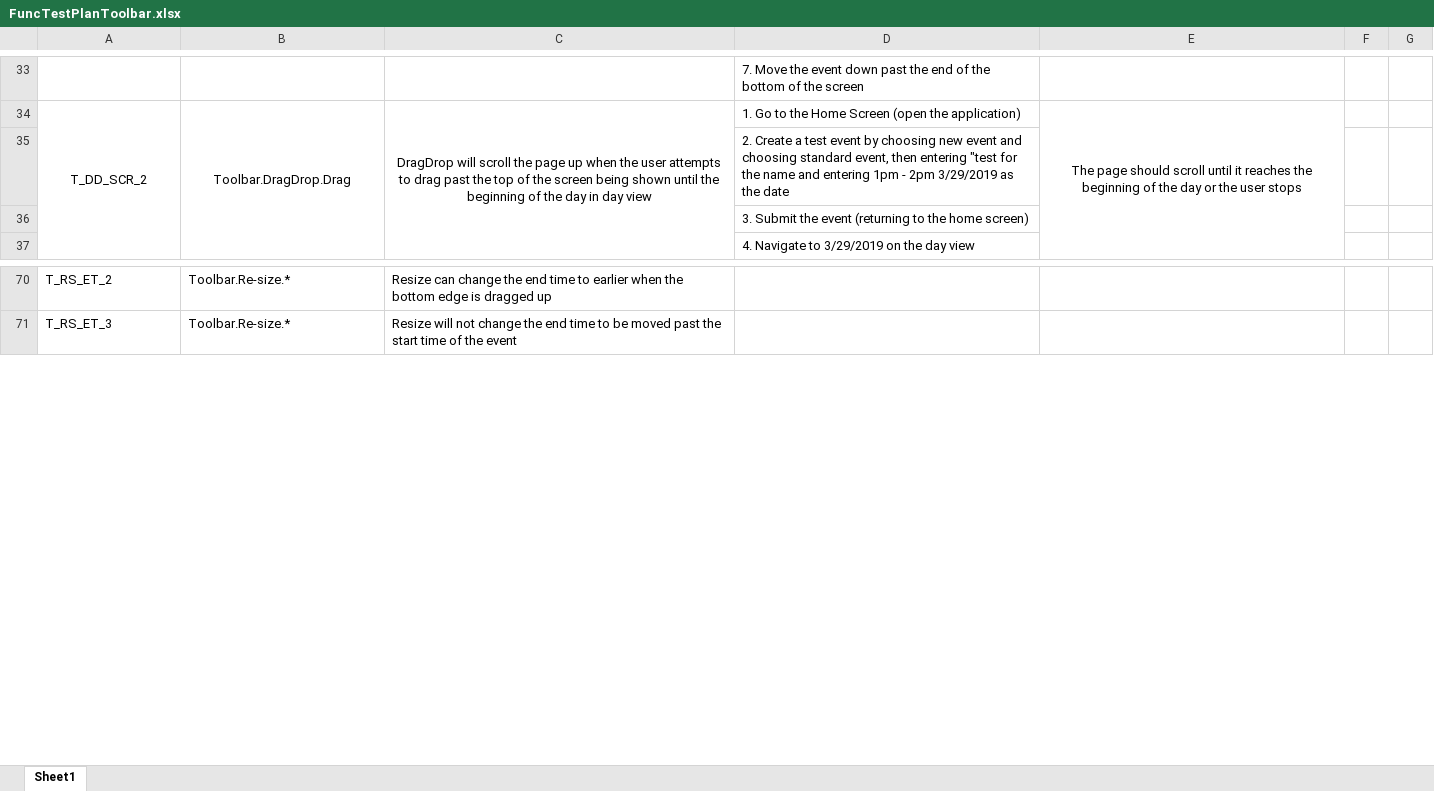
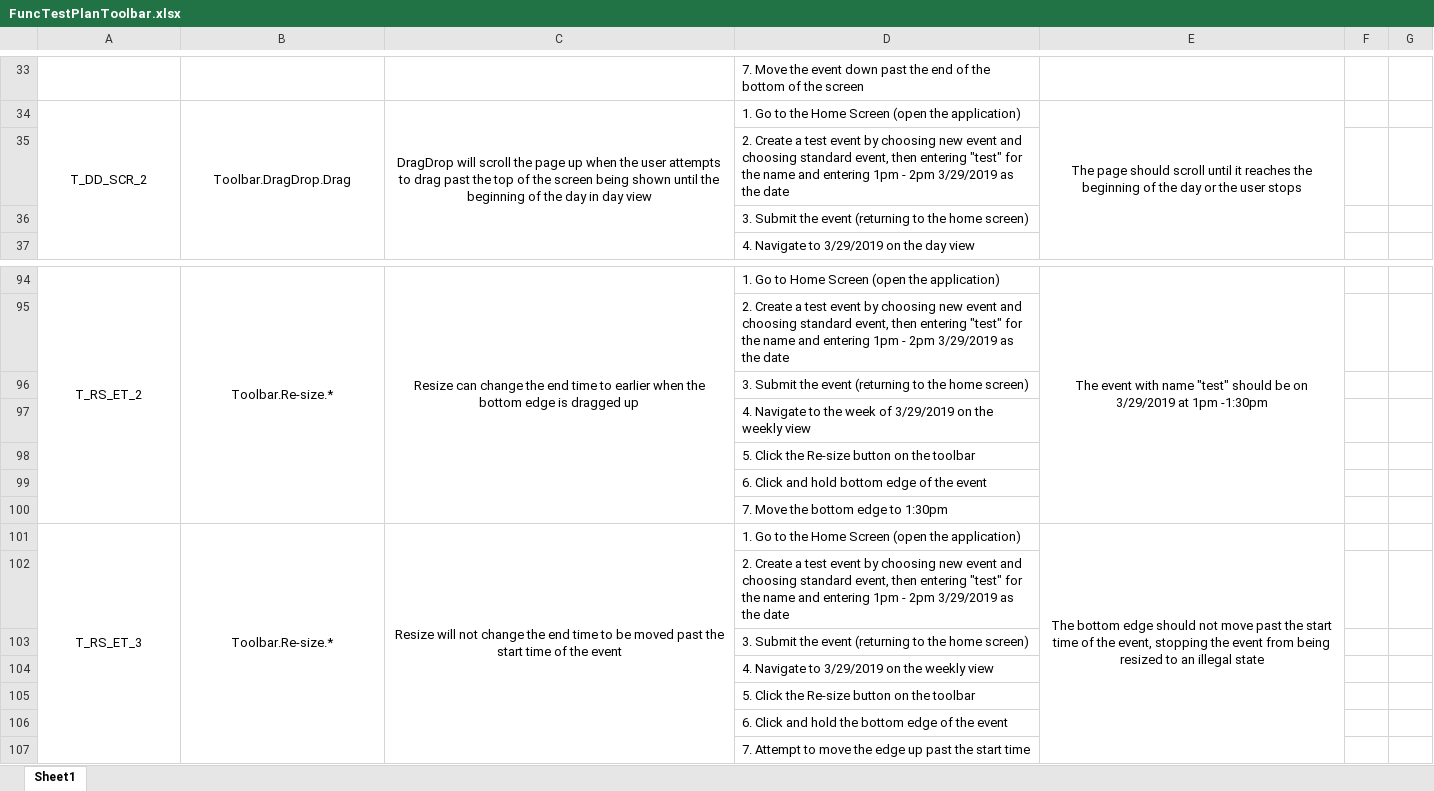
Before and after one commit to jcassarly/SamuraiJackAndHisSchedule, an Excel workbook: FuncTestPlanToolbar.xlsx, sheet Sheet1, drawn as a sheet; only a part is shown, gaps mark what is left out; values as stored, in another font and other column widths than the file's, no borders; addresses are those after the commit; the diff covers the shown part only; the diff names each change by its address in the sheet, - before the commit and + after, or states it on an @@ line.

Commit message:
updated toolbar tests

```diff
--- a/FuncTestPlanToolbar.xlsx (sheet Sheet1)
+++ b/FuncTestPlanToolbar.xlsx (sheet Sheet1)
-D35: …then entering "test for the…
+D35: …then entering "test" for the…
-A94:C94 alignment: left
+A94:C94 alignment: center
+A94:A100 merged
+B94:B100 merged
+C94:C100 merged
-D94: (empty)
+D94: 1. Go to Home Screen (open the application)
-E94: (empty)
+E94: The event with name "test" should be on 3/29/2019 at 1pm -1:30pm
+E94:E100 merged
+row 95:  |  |  | 2. Create a test event by choosing new event and choosing standard event, then entering "test" for the name and entering 1pm - 2pm 3/29/2019 as the date
+row 96:  |  |  | 3. Submit the event (returning to the home screen)
+row 97:  |  |  | 4. Navigate to the week of 3/29/2019 on the weekly view
+row 98:  |  |  | 5. Click the Re-size button on the toolbar
+row 99:  |  |  | 6. Click and hold bottom edge of the event
+row 100:  |  |  | 7. Move the bottom edge to 1:30pm
-A101:C101 alignment: left
+A101:C101 alignment: center
+A101:A107 merged
+B101:B107 merged
+C101:C107 merged
-D101: (empty)
+D101: 1. Go to the Home Screen (open the application)
-E101: (empty)
+E101: The bottom edge should not move past the start time of the event, stopping the event from being resized to an illegal state
+E101:E107 merged
+row 102:  |  |  | 2. Create a test event by choosing new event and choosing standard event, then entering "test" for the name and entering 1pm - 2pm 3/29/2019 as the date
+row 103:  |  |  | 3. Submit the event (returning to the home screen)
+row 104:  |  |  | 4. Navigate to 3/29/2019 on the weekly view
+row 105:  |  |  | 5. Click the Re-size button on the toolbar
+row 106:  |  |  | 6. Click and hold the bottom edge of the event
+row 107:  |  |  | 7. Attempt to move the edge up past the start time
```
Also changed, not shown: 51 added rows, 49 edited cells, cell formats and merged cells elsewhere in this sheet.
